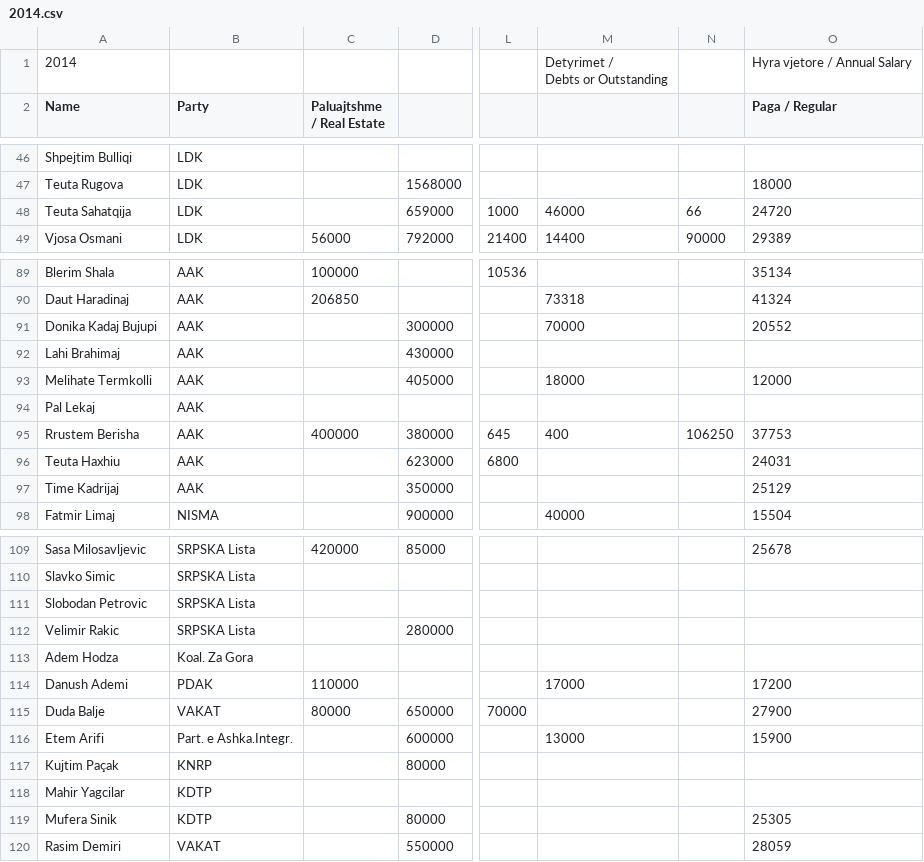
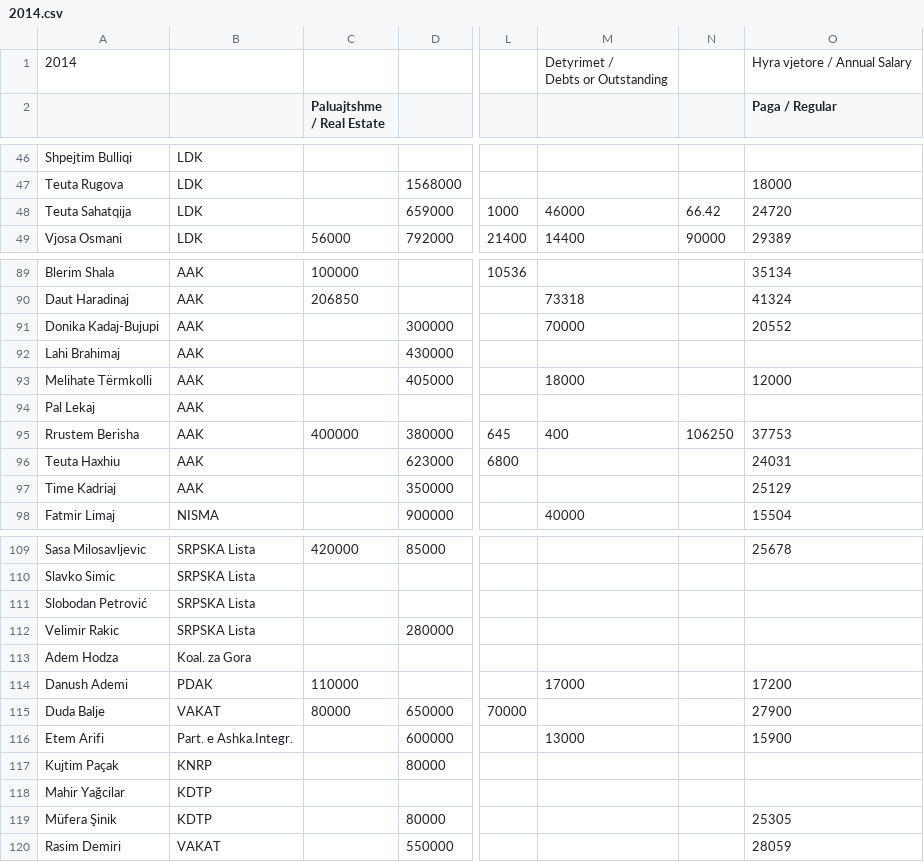
Before and after one commit to opendatakosovo/mp-asset-declaration-importer, a CSV file: data/2014.csv, drawn as a sheet; only a part is shown, gaps mark what is left out; the diff covers the shown part only; the diff names each change by its address in the sheet, - before the commit and + after, or states it on an @@ line.

```diff
--- a/data/2014.csv
+++ b/data/2014.csv
-A2: Name
+A2: (empty)
-B2: Party
+B2: (empty)
-N48: 66
+N48: 66.42
-A91: Donika Kadaj Bujupi
+A91: Donika Kadaj-Bujupi
-A93: Melihate Termkolli
+A93: Melihate Tërmkolli
-A97: Time Kadrijaj
+A97: Time Kadriaj
-A111: Slobodan Petrovic
+A111: Slobodan Petrović
-B113: Koal. Za Gora
+B113: Koal. za Gora
-A118: Mahir Yagcilar
+A118: Mahir Yağcilar
-A119: Mufera Sinik
+A119: Müfera Şinik
```
Also changed, not shown: 1 edited cell elsewhere in this file, data/2011.csv, data/2012.csv, 2 other files.
